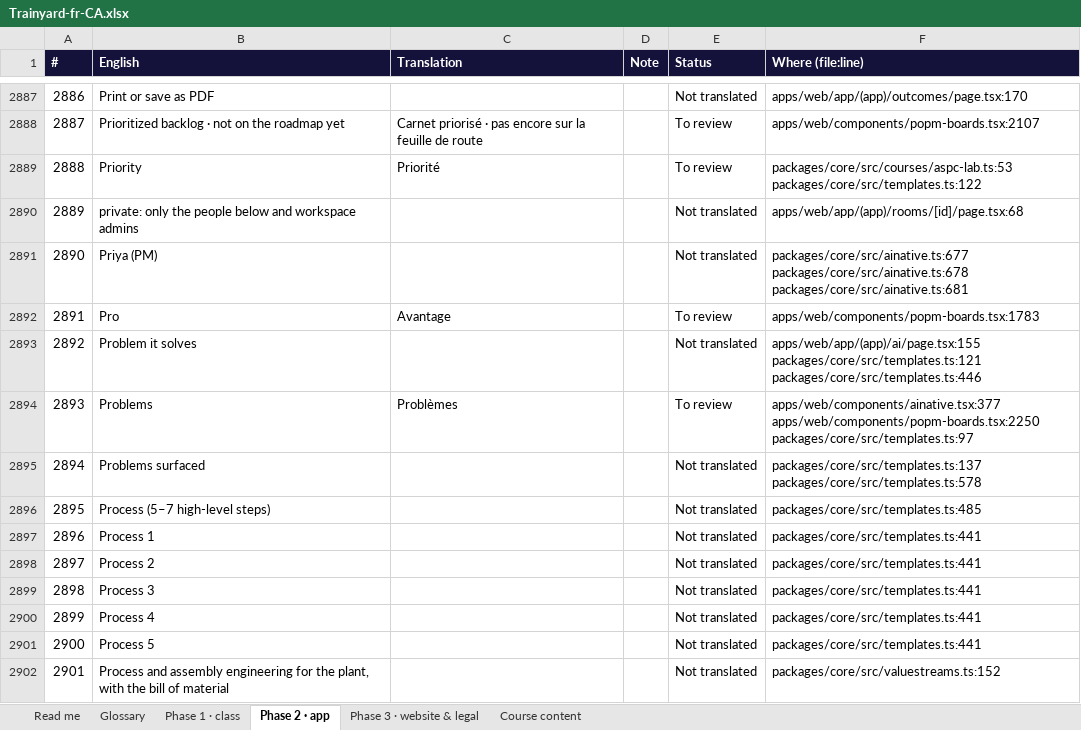
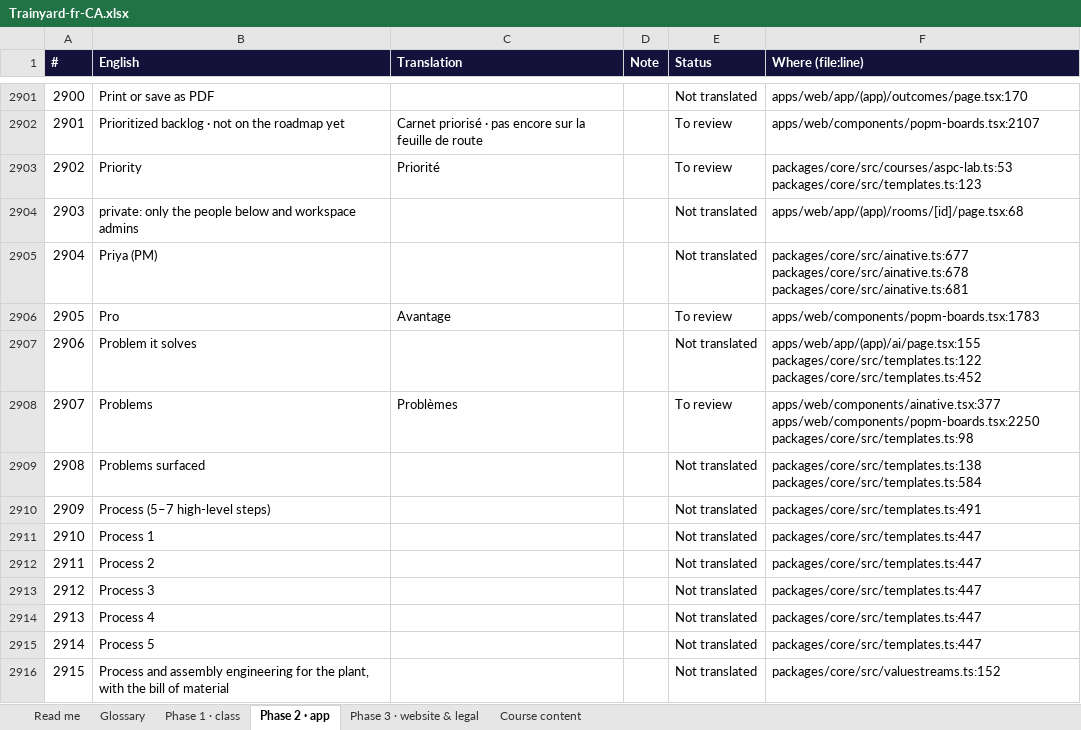
Before and after one commit to mlbwhf/test, an Excel workbook: trainyard/i18n/Trainyard-fr-CA.xlsx, sheet Phase 2 · app, drawn as a sheet; only a part is shown, gaps mark what is left out; values as stored, in another font and other column widths than the file's, no borders; addresses are those after the commit; the diff covers the shown part only; the diff names each change by its address in the sheet, - before the commit and + after, or states it on an @@ line.

```diff
--- a/trainyard/i18n/Trainyard-fr-CA.xlsx (sheet Phase 2 · app)
+++ b/trainyard/i18n/Trainyard-fr-CA.xlsx (sheet Phase 2 · app)
@@ column A (#) renumbered from row 82 down @@
-F2903 (Where (file:line)): packages/core/src/courses/aspc-lab.ts:53 packages/core/src/templates.ts:122
+F2903 (Where (file:line)): packages/core/src/courses/aspc-lab.ts:53 packages/core/src/templates.ts:123
-F2907 (Where (file:line)): apps/web/app/(app)/ai/page.tsx:155 packages/core/src/templates.ts:121 packages/core/src/templates.ts:446
+F2907 (Where (file:line)): apps/web/app/(app)/ai/page.tsx:155 packages/core/src/templates.ts:122 packages/core/src/templates.ts:452
-F2908 (Where (file:line)): apps/web/components/ainative.tsx:377 apps/web/components/popm-boards.tsx:2250 packages/core/src/templates.ts:97
+F2908 (Where (file:line)): apps/web/components/ainative.tsx:377 apps/web/components/popm-boards.tsx:2250 packages/core/src/templates.ts:98
-F2909 (Where (file:line)): packages/core/src/templates.ts:137 packages/core/src/templates.ts:578
+F2909 (Where (file:line)): packages/core/src/templates.ts:138 packages/core/src/templates.ts:584
-F2910 (Where (file:line)): packages/core/src/templates.ts:485
+F2910 (Where (file:line)): packages/core/src/templates.ts:491
-F2911:F2915 (Where (file:line)): packages/core/src/templates.ts:441
+F2911:F2915 (Where (file:line)): packages/core/src/templates.ts:447
```
Also changed, not shown: 20 added rows, 6 removed rows and 737 edited cells elsewhere in this sheet, sheet Phase 1 · class, sheet Course content, sheet Phase 3 · website & legal, trainyard/i18n/Trainyard-fr-FR.xlsx, 4 other files.
